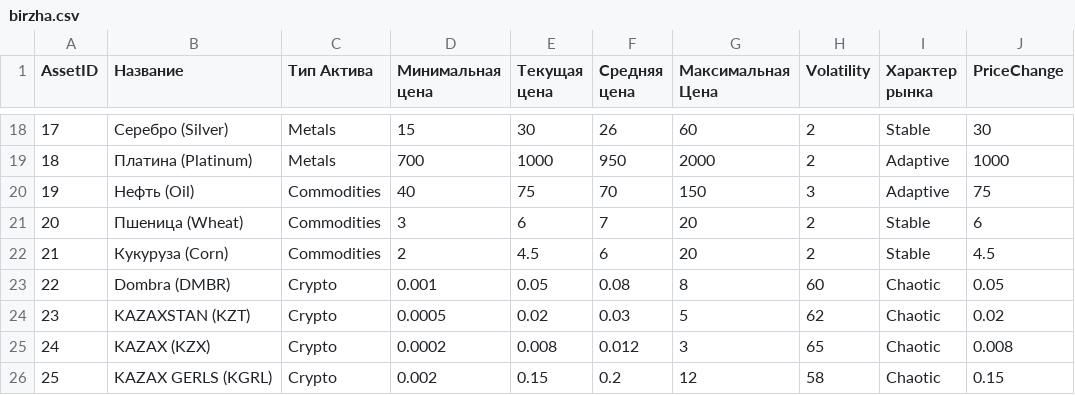
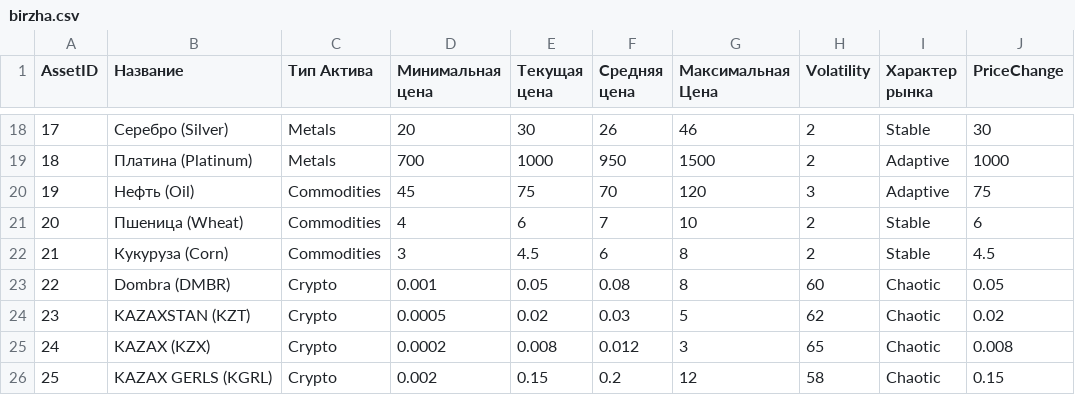
Before and after one commit to Zukre/via-game, a CSV file: birzha.csv, drawn as a sheet; only a part is shown, gaps mark what is left out; the diff covers the shown part only; the diff names each change by its address in the sheet, - before the commit and + after, or states it on an @@ line.

```diff
--- a/birzha.csv
+++ b/birzha.csv
-D18 (Минимальная цена): 15
+D18 (Минимальная цена): 20
-G18 (Максимальная Цена): 60
+G18 (Максимальная Цена): 46
-G19 (Максимальная Цена): 2000
+G19 (Максимальная Цена): 1500
-D20 (Минимальная цена): 40
+D20 (Минимальная цена): 45
-G20 (Максимальная Цена): 150
+G20 (Максимальная Цена): 120
-D21 (Минимальная цена): 3
+D21 (Минимальная цена): 4
-G21 (Максимальная Цена): 20
+G21 (Максимальная Цена): 10
-D22 (Минимальная цена): 2
+D22 (Минимальная цена): 3
-G22 (Максимальная Цена): 20
+G22 (Максимальная Цена): 8
```
Also changed, not shown: 32 edited cells elsewhere in this file, 1 other file.
